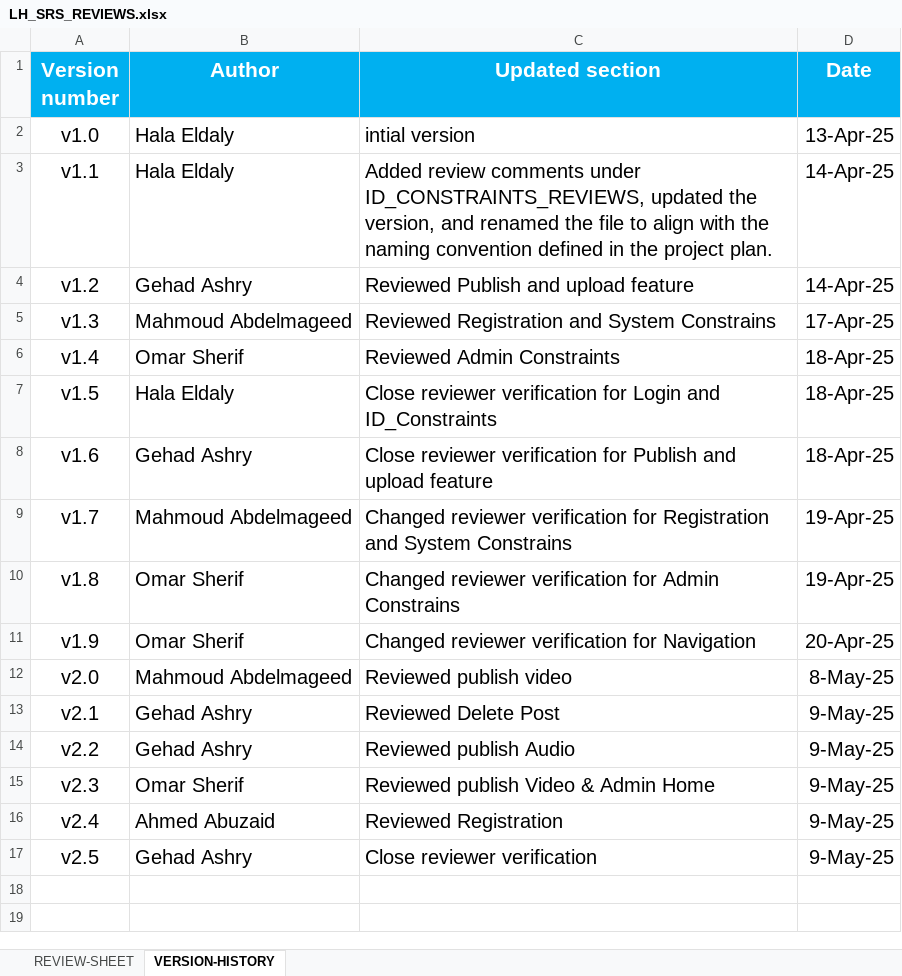
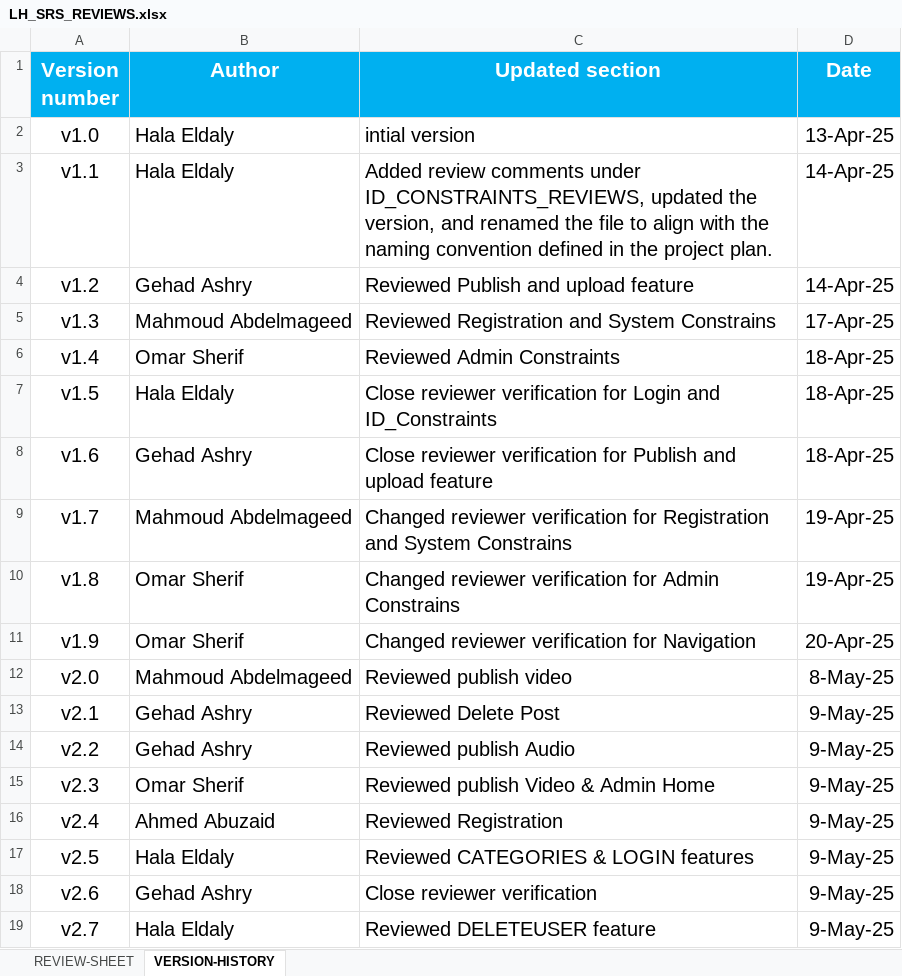
Before and after one commit to EmanAbusalim/Group-3-Learning-hub, an Excel workbook: LH_REVIEWS/LH_SRS_REVIEWS.xlsx, sheet VERSION-HISTORY, drawn as a sheet; values as stored, in another font and other column widths than the file's, no borders; the diff names each change by its address in the sheet, - before the commit and + after, or states it on an @@ line.

Commit message:
v2.7 Reviewed DELETEUSER feature

```diff
--- a/LH_REVIEWS/LH_SRS_REVIEWS.xlsx (sheet VERSION-HISTORY)
+++ b/LH_REVIEWS/LH_SRS_REVIEWS.xlsx (sheet VERSION-HISTORY)
-B17 (Author): Gehad Ashry
+B17 (Author): Hala Eldaly
-C17 (Updated section): Close reviewer verification
+C17 (Updated section): Reviewed CATEGORIES & LOGIN features
+row 18: v2.6 | Gehad Ashry | Close reviewer verification | 9-May-25
+row 19: v2.7 | Hala Eldaly | Reviewed DELETEUSER feature | 9-May-25
```
Also changed, not shown: sheet REVIEW-SHEET.
